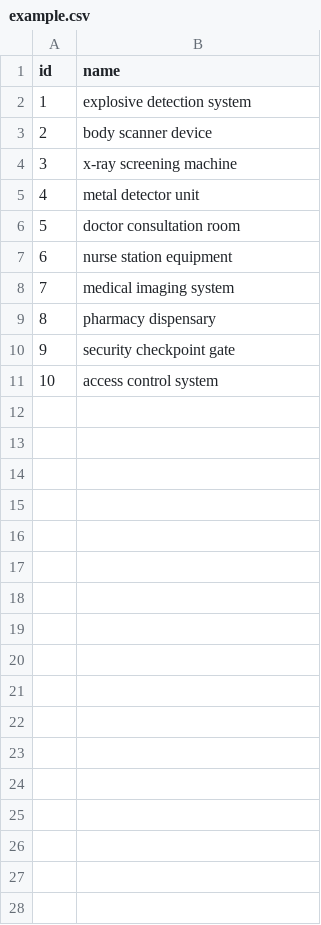
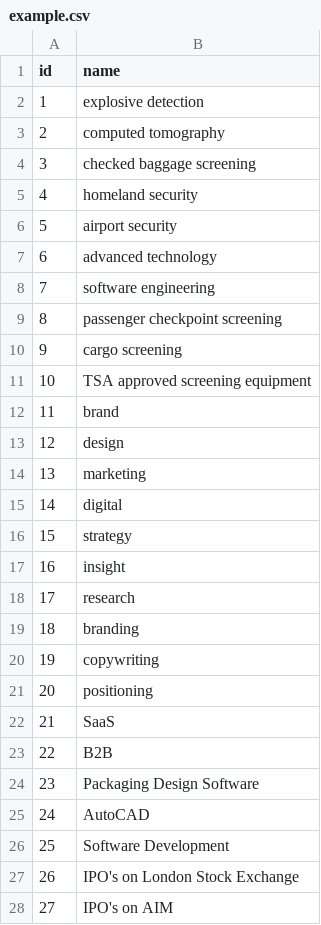
Before and after one commit to s-gowtham-d/data-clustering-using-vectordb, a CSV file: example.csv, drawn as a sheet; only a part is shown; the diff covers the shown part only.

```diff
--- a/example.csv
+++ b/example.csv
@@ -1,11 +1,28 @@
 id,name
-1,explosive detection system
-2,body scanner device
-3,x-ray screening machine
-4,metal detector unit
-5,doctor consultation room
-6,nurse station equipment
-7,medical imaging system
-8,pharmacy dispensary
-9,security checkpoint gate
-10,access control system
+1,explosive detection
+2,computed tomography
+3,checked baggage screening
+4,homeland security
+5,airport security
+6,advanced technology
+7,software engineering
+8,passenger checkpoint screening
+9,cargo screening
+10,TSA approved screening equipment
+11,brand
+12,design
+13,marketing
+14,digital
+15,strategy
+16,insight
+17,research
+18,branding
+19,copywriting
+20,positioning
+21,SaaS
+22,B2B
+23,Packaging Design Software
+24,AutoCAD
+25,Software Development
+26,IPO's on London Stock Exchange
+27,IPO's on AIM
```
Also changed, not shown: 25 added rows elsewhere in this file, 4 other files.
